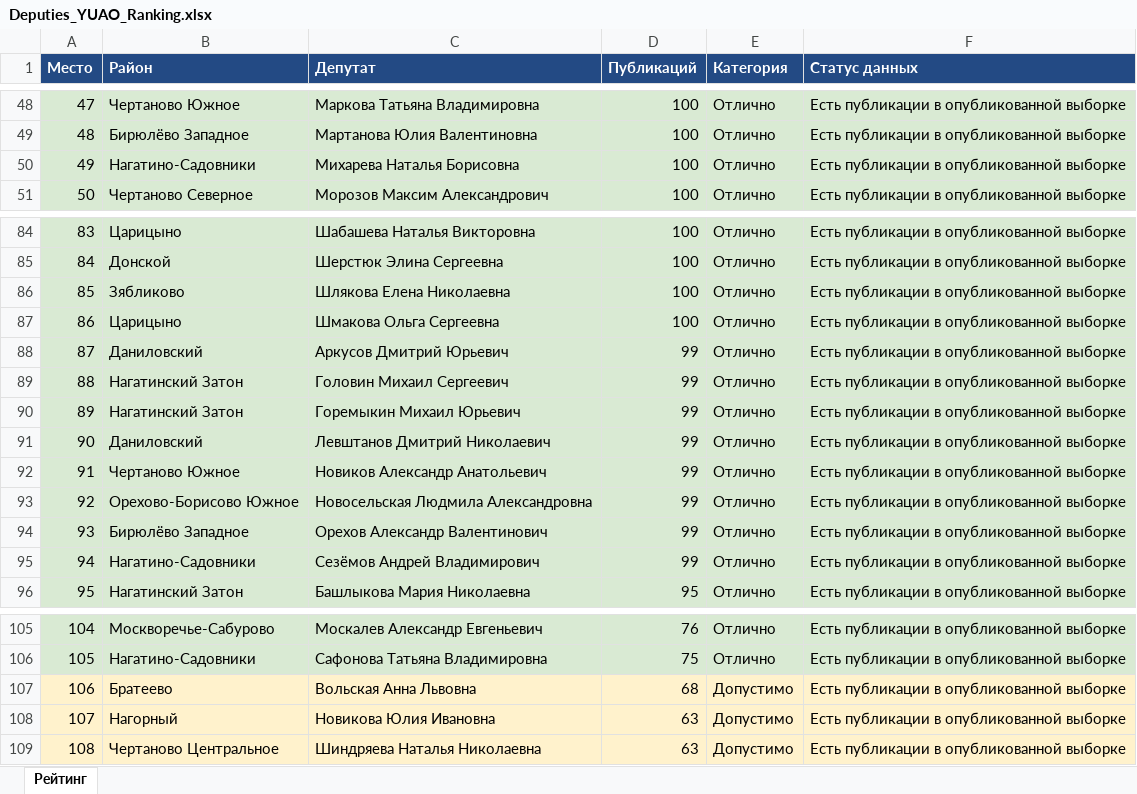
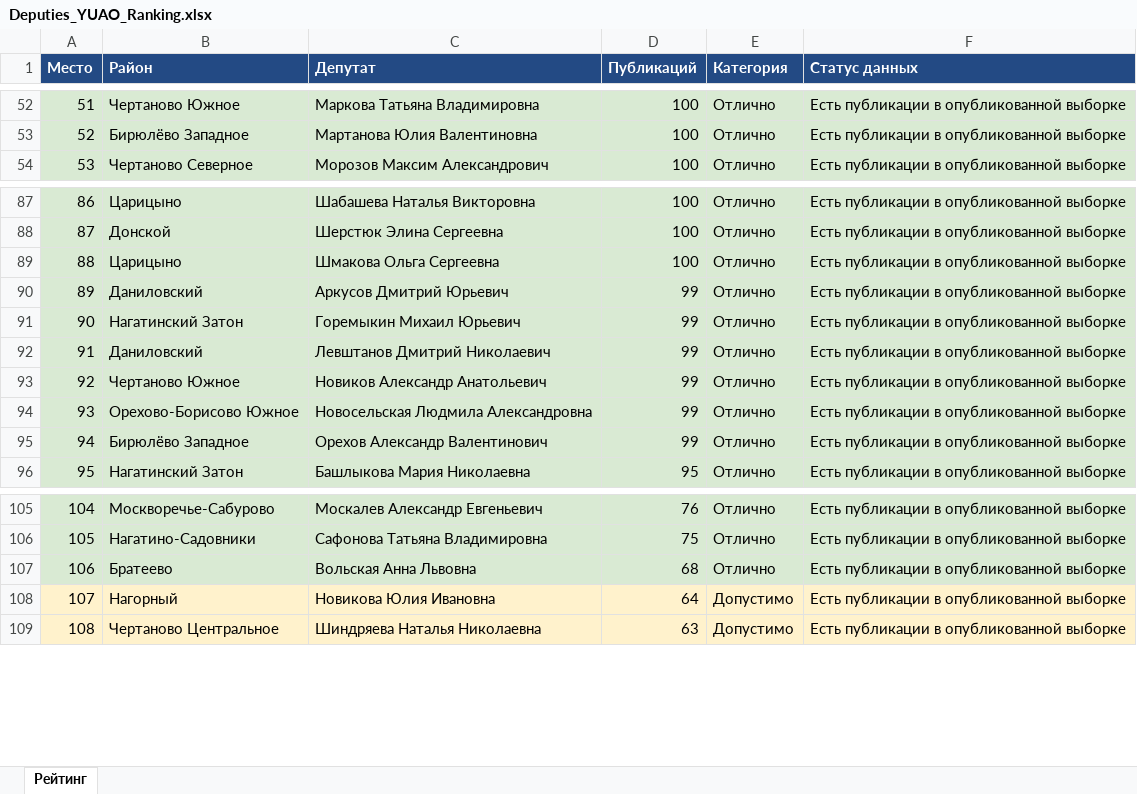
Before and after one commit to legion68910102-dotcom/deputy-monitor, an Excel workbook: Deputies_YUAO_Ranking.xlsx, sheet Рейтинг, drawn as a sheet; only a part is shown, gaps mark what is left out; values as stored, in another font and other column widths than the file's, no borders; removed rows and columns are numbered as before the commit, all else as after; the diff covers the shown part only; the diff names each change by its address in the sheet, - before the commit and + after, or states it on an @@ line.

```diff
--- a/Deputies_YUAO_Ranking.xlsx (sheet Рейтинг)
+++ b/Deputies_YUAO_Ranking.xlsx (sheet Рейтинг)
@@ column A (Место) renumbered between rows 6 and 128 @@
-row 50: 49 | Нагатино-Садовники | Михарева Наталья Борисовна | 100 | Отлично | Есть публикации в опубликованной выборке
-row 86: 85 | Зябликово | Шлякова Елена Николаевна | 100 | Отлично | Есть публикации в опубликованной выборке
-row 89: 88 | Нагатинский Затон | Головин Михаил Сергеевич | 99 | Отлично | Есть публикации в опубликованной выборке
-row 95: 94 | Нагатино-Садовники | Сезёмов Андрей Владимирович | 99 | Отлично | Есть публикации в опубликованной выборке
-A107:F107 fill: #FFF2CC
+A107:F107 fill: #D9EAD3
-E107 (Категория): Допустимо
+E107 (Категория): Отлично
-D108 (Публикаций): 63
+D108 (Публикаций): 64
```
Also changed, not shown: 7 added rows, 3 removed rows, 3 edited cells and cell formats elsewhere in this sheet, 1 other file.
